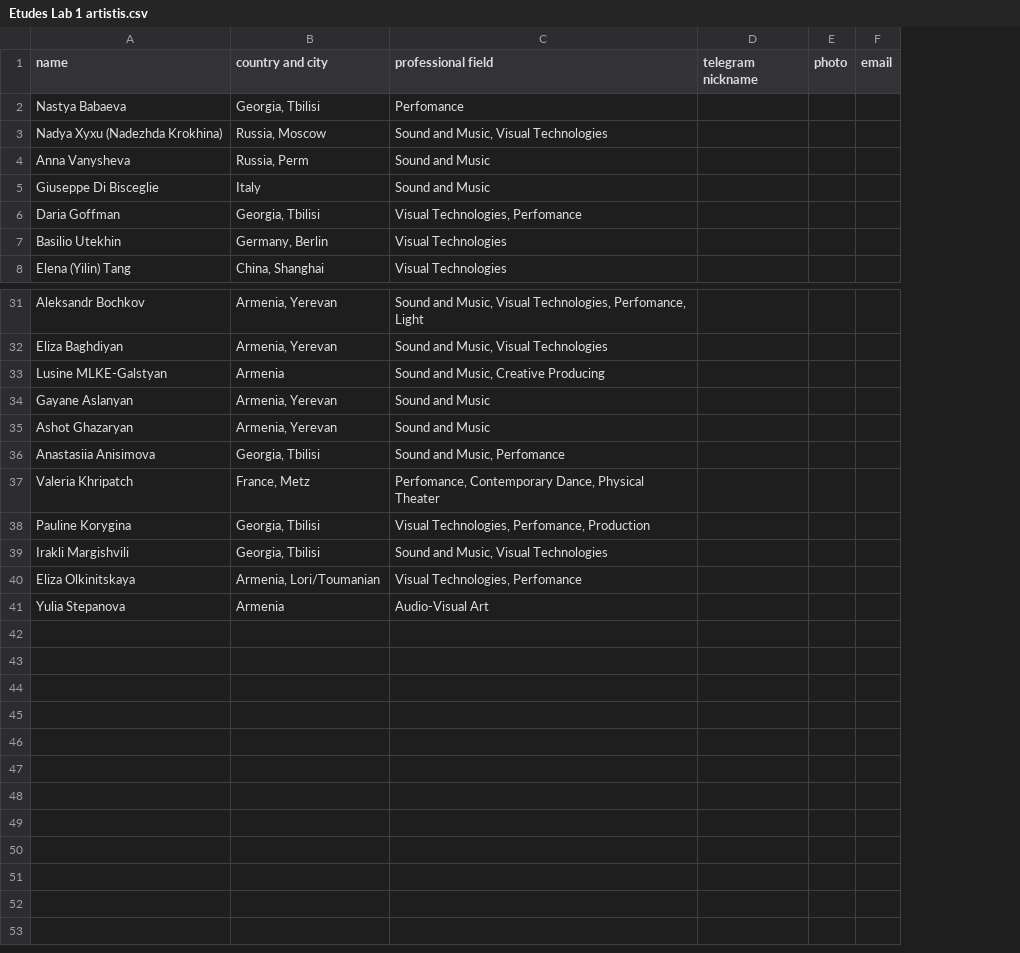
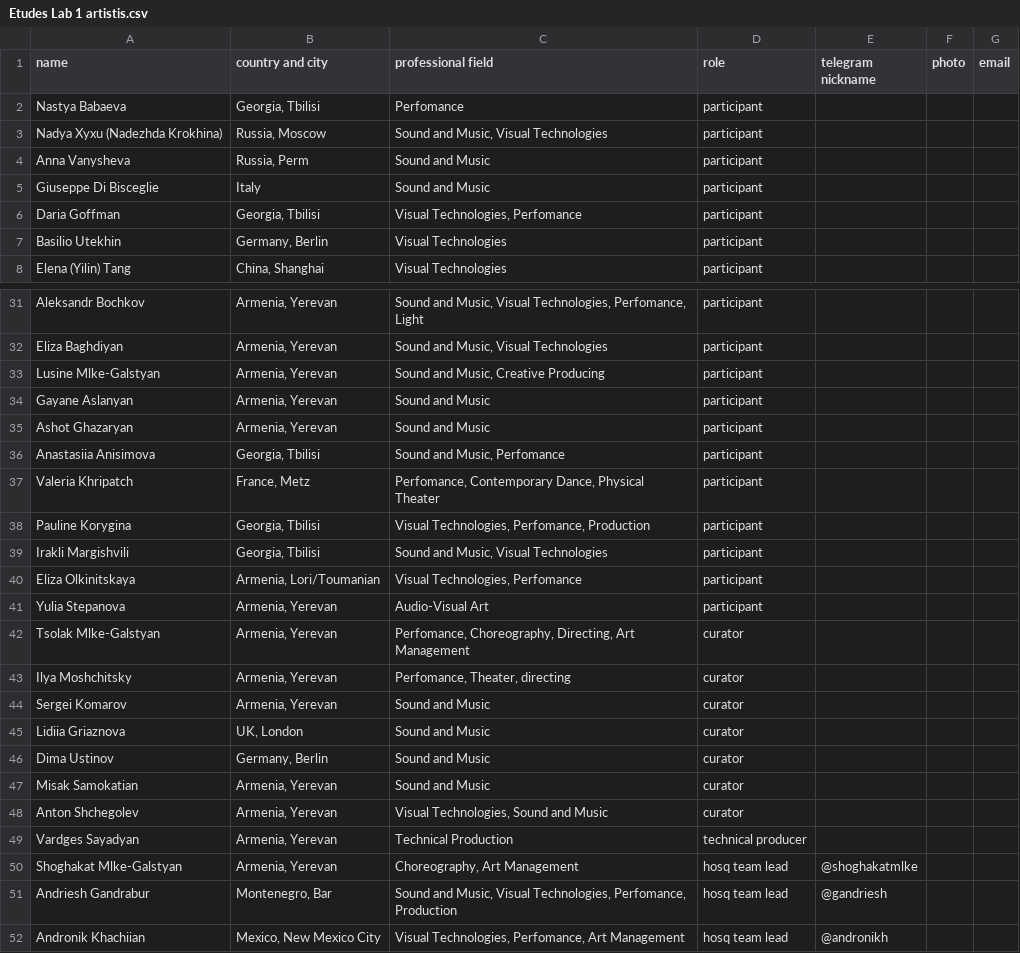
Before and after one commit to upyadushkina/hosq_mapping, a CSV file: Etudes Lab 1 artistis.csv, drawn as a sheet; only a part is shown, gaps mark what is left out; the diff covers the shown part only; the diff names each change by its address in the sheet, - before the commit and + after, or states it on an @@ line.

Commit message:
Add files via upload

```diff
--- a/Etudes Lab 1 artistis.csv
+++ b/Etudes Lab 1 artistis.csv
+column D (role), rows 2-8: all participant; rows 31-41: all participant
-A33 (name): Lusine MLKE-Galstyan
+A33 (name): Lusine Mlke-Galstyan
-B33 (country and city): Armenia
+B33 (country and city): Armenia, Yerevan
-B41 (country and city): Armenia
+B41 (country and city): Armenia, Yerevan
+row 42: Tsolak Mlke-Galstyan | Armenia, Yerevan | Perfomance, Choreography, Directing, Art Management | curator
+row 43: Ilya Moshchitsky | Armenia, Yerevan | Perfomance, Theater, directing | curator
+row 44: Sergei Komarov | Armenia, Yerevan | Sound and Music | curator
+row 45: Lidiia Griaznova | UK, London | Sound and Music | curator
+row 46: Dima Ustinov | Germany, Berlin | Sound and Music | curator
+row 47: Misak Samokatian | Armenia, Yerevan | Sound and Music | curator
+row 48: Anton Shchegolev | Armenia, Yerevan | Visual Technologies, Sound and Music | curator
+row 49: Vardges Sayadyan | Armenia, Yerevan | Technical Production | technical producer
+row 50: Shoghakat Mlke-Galstyan | Armenia, Yerevan | Choreography, Art Management | hosq team lead | @shoghakatmlke
+row 51: Andriesh Gandrabur | Montenegro, Bar | Sound and Music, Visual Technologies, Perfomance, Production | hosq team lead | @gandriesh
+row 52: Andronik Khachiian | Mexico, New Mexico City | Visual Technologies, Perfomance, Art Management | hosq team lead | @andronikh
```
Also changed, not shown: 1 edited cell elsewhere in this file.
